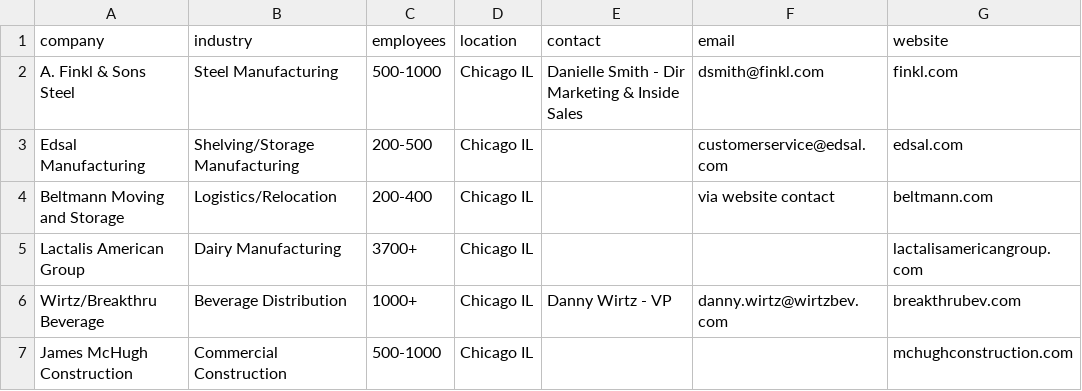
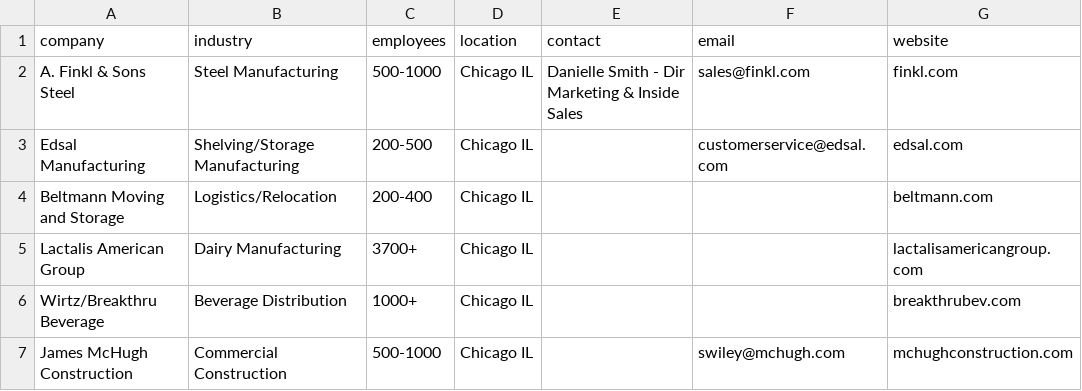
Before and after one commit to Joesmod/mvp-studio-leads, a CSV file: leads.csv, drawn as a sheet; only a part is shown; the diff covers the shown part only; the diff names each change by its address in the sheet, - before the commit and + after, or states it on an @@ line.

```diff
--- a/leads.csv
+++ b/leads.csv
-F2 (email): dsmith@finkl.com
+F2 (email): sales@finkl.com
-F4 (email): via website contact
+F4 (email): (empty)
-E6 (contact): Danny Wirtz - VP
+E6 (contact): (empty)
-F6 (email): danny.wirtz@wirtzbev.com
+F6 (email): (empty)
-F7 (email): (empty)
+F7 (email): swiley@mchugh.com
```
Also changed, not shown: 19 edited cells elsewhere in this file, 9 other files.
